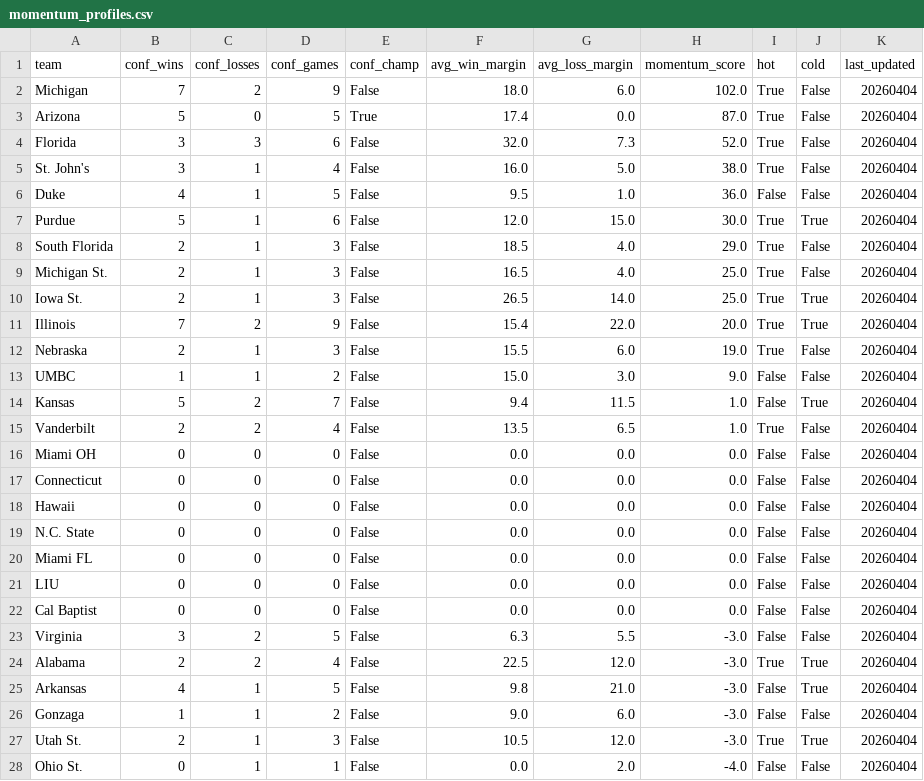
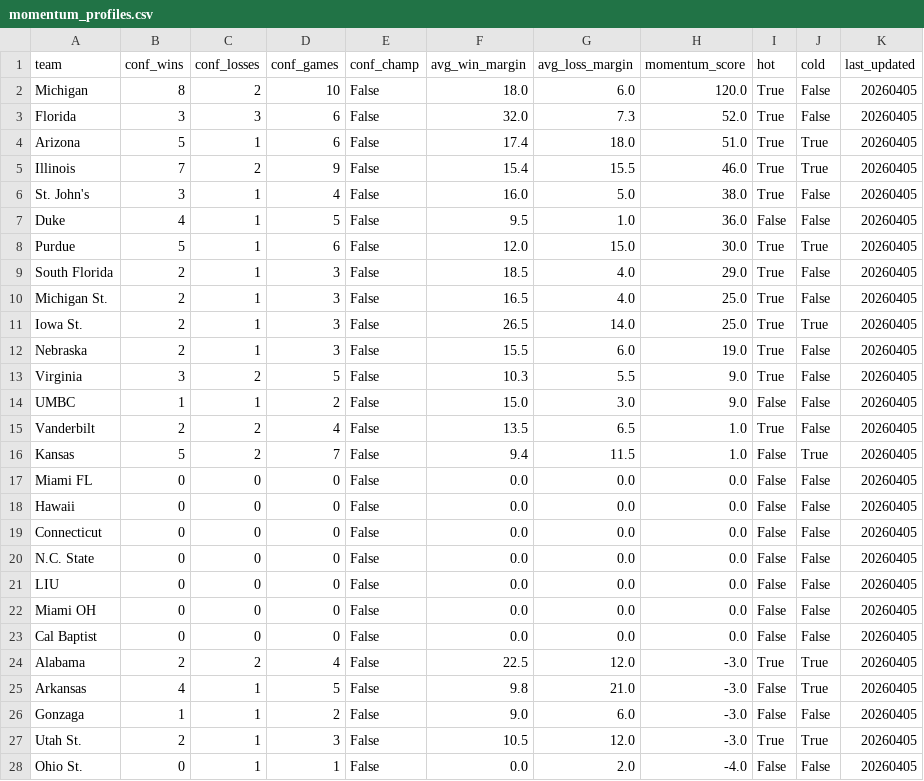
Before and after one commit to ctorres2406/sixth-sense-strategy, a CSV file: data/momentum_profiles.csv, drawn as a sheet; only a part is shown; the diff covers the shown part only.

```diff
--- a/data/momentum_profiles.csv
+++ b/data/momentum_profiles.csv
@@ -1,28 +1,28 @@
 team,conf_wins,conf_losses,conf_games,conf_champ,avg_win_margin,avg_loss_margin,momentum_score,hot,cold,last_updated
-Michigan,7,2,9,False,18.0,6.0,102.0,True,False,20260404
-Arizona,5,0,5,True,17.4,0.0,87.0,True,False,20260404
-Florida,3,3,6,False,32.0,7.3,52.0,True,False,20260404
-St. John's,3,1,4,False,16.0,5.0,38.0,True,False,20260404
-Duke,4,1,5,False,9.5,1.0,36.0,False,False,20260404
-Purdue,5,1,6,False,12.0,15.0,30.0,True,True,20260404
-South Florida,2,1,3,False,18.5,4.0,29.0,True,False,20260404
-Michigan St.,2,1,3,False,16.5,4.0,25.0,True,False,20260404
-Iowa St.,2,1,3,False,26.5,14.0,25.0,True,True,20260404
-Illinois,7,2,9,False,15.4,22.0,20.0,True,True,20260404
-Nebraska,2,1,3,False,15.5,6.0,19.0,True,False,20260404
-UMBC,1,1,2,False,15.0,3.0,9.0,False,False,20260404
-Kansas,5,2,7,False,9.4,11.5,1.0,False,True,20260404
-Vanderbilt,2,2,4,False,13.5,6.5,1.0,True,False,20260404
-Miami OH,0,0,0,False,0.0,0.0,0.0,False,False,20260404
-Connecticut,0,0,0,False,0.0,0.0,0.0,False,False,20260404
-Hawaii,0,0,0,False,0.0,0.0,0.0,False,False,20260404
-N.C. State,0,0,0,False,0.0,0.0,0.0,False,False,20260404
-Miami FL,0,0,0,False,0.0,0.0,0.0,False,False,20260404
-LIU,0,0,0,False,0.0,0.0,0.0,False,False,20260404
-Cal Baptist,0,0,0,False,0.0,0.0,0.0,False,False,20260404
-Virginia,3,2,5,False,6.3,5.5,-3.0,False,False,20260404
-Alabama,2,2,4,False,22.5,12.0,-3.0,True,True,20260404
-Arkansas,4,1,5,False,9.8,21.0,-3.0,False,True,20260404
-Gonzaga,1,1,2,False,9.0,6.0,-3.0,False,False,20260404
-Utah St.,2,1,3,False,10.5,12.0,-3.0,True,True,20260404
-Ohio St.,0,1,1,False,0.0,2.0,-4.0,False,False,20260404
+Michigan,8,2,10,False,18.0,6.0,120.0,True,False,20260405
+Florida,3,3,6,False,32.0,7.3,52.0,True,False,20260405
+Arizona,5,1,6,False,17.4,18.0,51.0,True,True,20260405
+Illinois,7,2,9,False,15.4,15.5,46.0,True,True,20260405
+St. John's,3,1,4,False,16.0,5.0,38.0,True,False,20260405
+Duke,4,1,5,False,9.5,1.0,36.0,False,False,20260405
+Purdue,5,1,6,False,12.0,15.0,30.0,True,True,20260405
+South Florida,2,1,3,False,18.5,4.0,29.0,True,False,20260405
+Michigan St.,2,1,3,False,16.5,4.0,25.0,True,False,20260405
+Iowa St.,2,1,3,False,26.5,14.0,25.0,True,True,20260405
+Nebraska,2,1,3,False,15.5,6.0,19.0,True,False,20260405
+Virginia,3,2,5,False,10.3,5.5,9.0,True,False,20260405
+UMBC,1,1,2,False,15.0,3.0,9.0,False,False,20260405
+Vanderbilt,2,2,4,False,13.5,6.5,1.0,True,False,20260405
+Kansas,5,2,7,False,9.4,11.5,1.0,False,True,20260405
+Miami FL,0,0,0,False,0.0,0.0,0.0,False,False,20260405
+Hawaii,0,0,0,False,0.0,0.0,0.0,False,False,20260405
+Connecticut,0,0,0,False,0.0,0.0,0.0,False,False,20260405
+N.C. State,0,0,0,False,0.0,0.0,0.0,False,False,20260405
+LIU,0,0,0,False,0.0,0.0,0.0,False,False,20260405
+Miami OH,0,0,0,False,0.0,0.0,0.0,False,False,20260405
+Cal Baptist,0,0,0,False,0.0,0.0,0.0,False,False,20260405
+Alabama,2,2,4,False,22.5,12.0,-3.0,True,True,20260405
+Arkansas,4,1,5,False,9.8,21.0,-3.0,False,True,20260405
+Gonzaga,1,1,2,False,9.0,6.0,-3.0,False,False,20260405
+Utah St.,2,1,3,False,10.5,12.0,-3.0,True,True,20260405
+Ohio St.,0,1,1,False,0.0,2.0,-4.0,False,False,20260405
```
Also changed, not shown: 41 edited cells elsewhere in this file, data/espn_raw.csv, data/espn_scores.csv, 2 other files.
